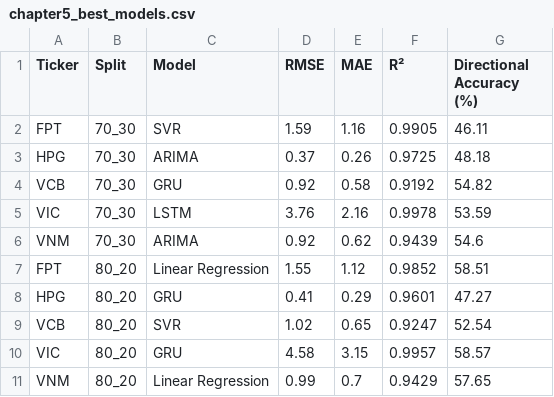
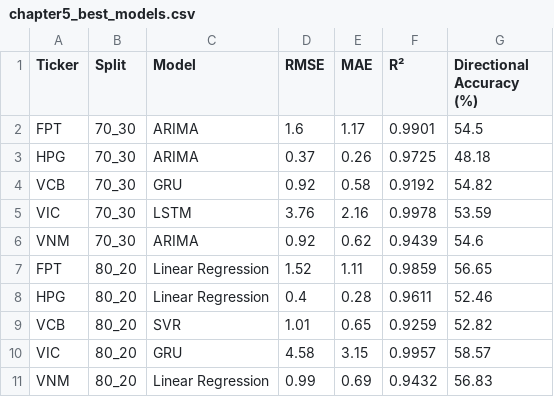
Before and after one commit to PhongNguyenTrung/stock-time-series, a CSV file: results/comparison/chapter5_best_models.csv, drawn as a sheet.

```diff
--- a/results/comparison/chapter5_best_models.csv
+++ b/results/comparison/chapter5_best_models.csv
@@ -1,3 +1,3 @@
 Ticker,Split,Model,RMSE,MAE,R²,Directional Accuracy (%)
-FPT,70_30,SVR,1.59,1.16,0.9905,46.11
+FPT,70_30,ARIMA,1.6,1.17,0.9901,54.5
 HPG,70_30,ARIMA,0.37,0.26,0.9725,48.18
@@ -6,6 +6,6 @@ VIC,70_30,LSTM,3.76,2.16,0.9978,53.59
 VNM,70_30,ARIMA,0.92,0.62,0.9439,54.6
-FPT,80_20,Linear Regression,1.55,1.12,0.9852,58.51
-HPG,80_20,GRU,0.41,0.29,0.9601,47.27
-VCB,80_20,SVR,1.02,0.65,0.9247,52.54
+FPT,80_20,Linear Regression,1.52,1.11,0.9859,56.65
+HPG,80_20,Linear Regression,0.4,0.28,0.9611,52.46
+VCB,80_20,SVR,1.01,0.65,0.9259,52.82
 VIC,80_20,GRU,4.58,3.15,0.9957,58.57
-VNM,80_20,Linear Regression,0.99,0.7,0.9429,57.65
+VNM,80_20,Linear Regression,0.99,0.69,0.9432,56.83
```
Also changed, not shown: docs/data/linear_regression_predictions.csv, docs/data/svr_predictions.csv, 44 other files.
